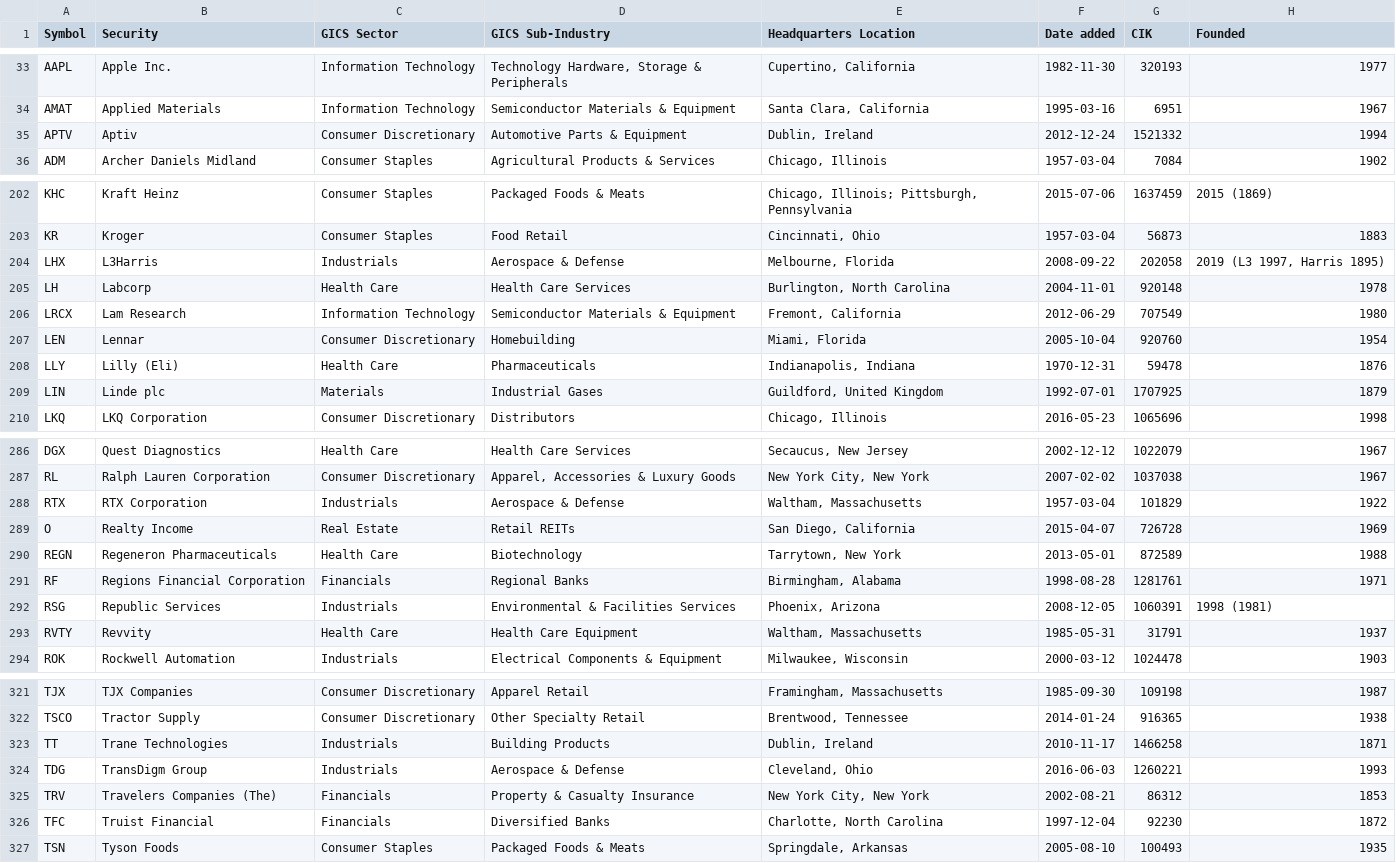
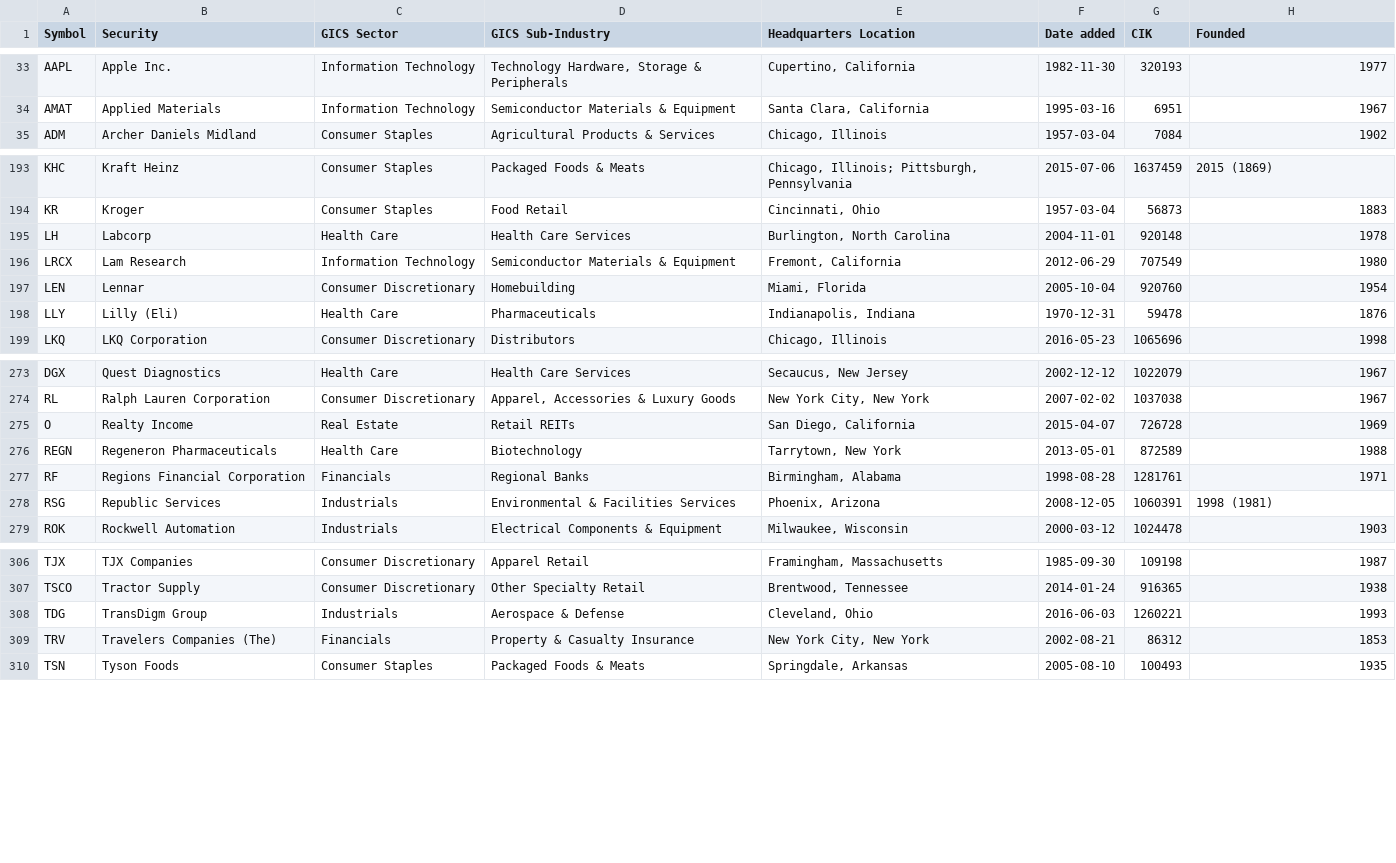
Before and after one commit to xkasiaaa3/team-rocket-portfolio-manager, a CSV file: portfolio-manager/portfolio-manager/data/sp500_before_2017_with_file.csv (was portfolio-manager/portfolio-manager/data/sp500_companies.csv), drawn as a sheet; only a part is shown, gaps mark what is left out; the diff covers the shown part only; the diff names each change by its address in the sheet, - before the commit and + after, or states it on an @@ line.

Commit message:
Added filtered S&P500 companies, with text file

```diff
--- a/portfolio-manager/portfolio-manager/data/sp500_companies.csv
+++ b/portfolio-manager/portfolio-manager/data/sp500_before_2017_with_file.csv
-row 35: APTV | Aptiv | Consumer Discretionary | Automotive Parts & Equipment | Dublin, Ireland | 2012-12-24 | 1521332 | 1994
-row 204: LHX | L3Harris | Industrials | Aerospace & Defense | Melbourne, Florida | 2008-09-22 | 202058 | 2019 (L3 1997, Harris 1895)
-row 209: LIN | Linde plc | Materials | Industrial Gases | Guildford, United Kingdom | 1992-07-01 | 1707925 | 1879
-row 288: RTX | RTX Corporation | Industrials | Aerospace & Defense | Waltham, Massachusetts | 1957-03-04 | 101829 | 1922
-row 293: RVTY | Revvity | Health Care | Health Care Equipment | Waltham, Massachusetts | 1985-05-31 | 31791 | 1937
-row 323: TT | Trane Technologies | Industrials | Building Products | Dublin, Ireland | 2010-11-17 | 1466258 | 1871
-row 326: TFC | Truist Financial | Financials | Diversified Banks | Charlotte, North Carolina | 1997-12-04 | 92230 | 1872
```
Also changed, not shown: 12 removed rows elsewhere in this file.
